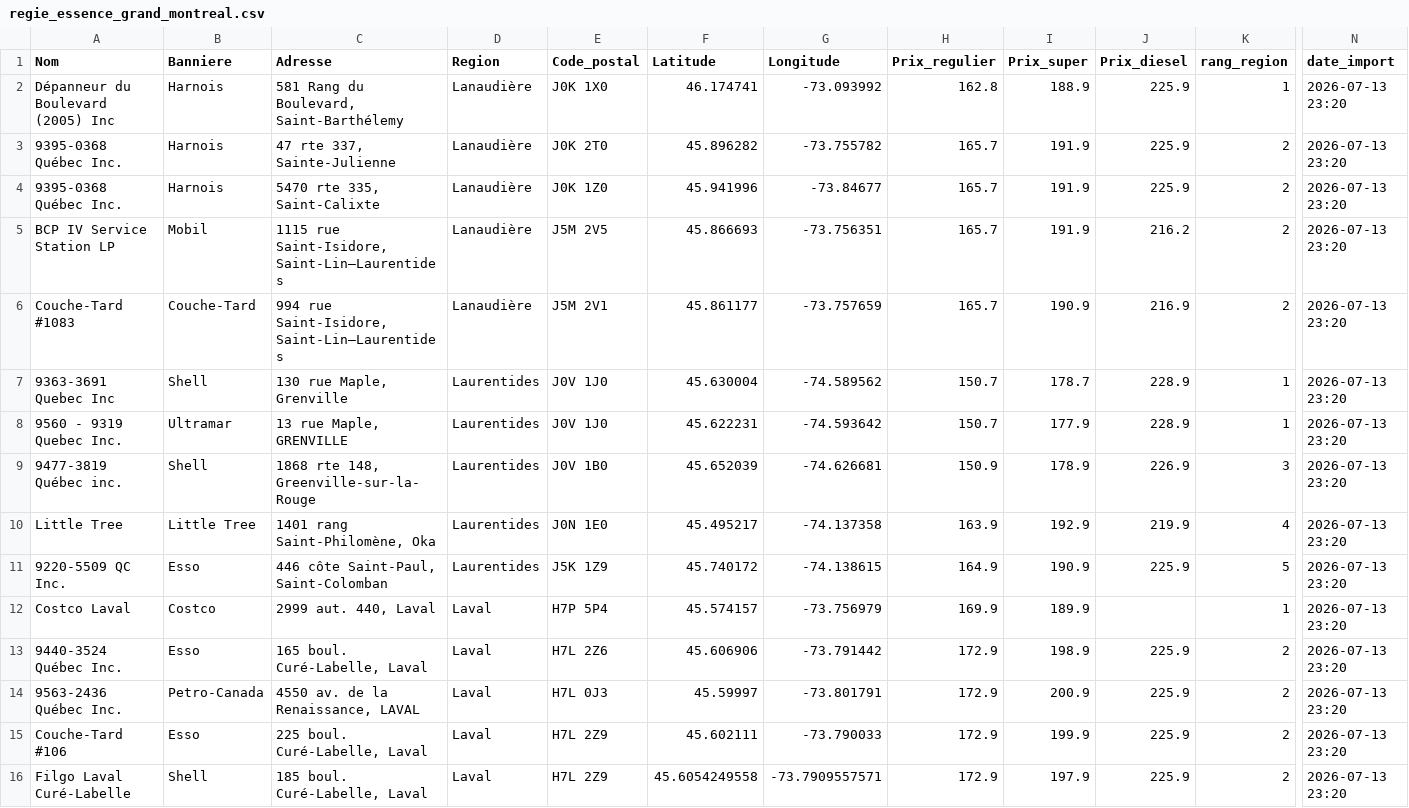
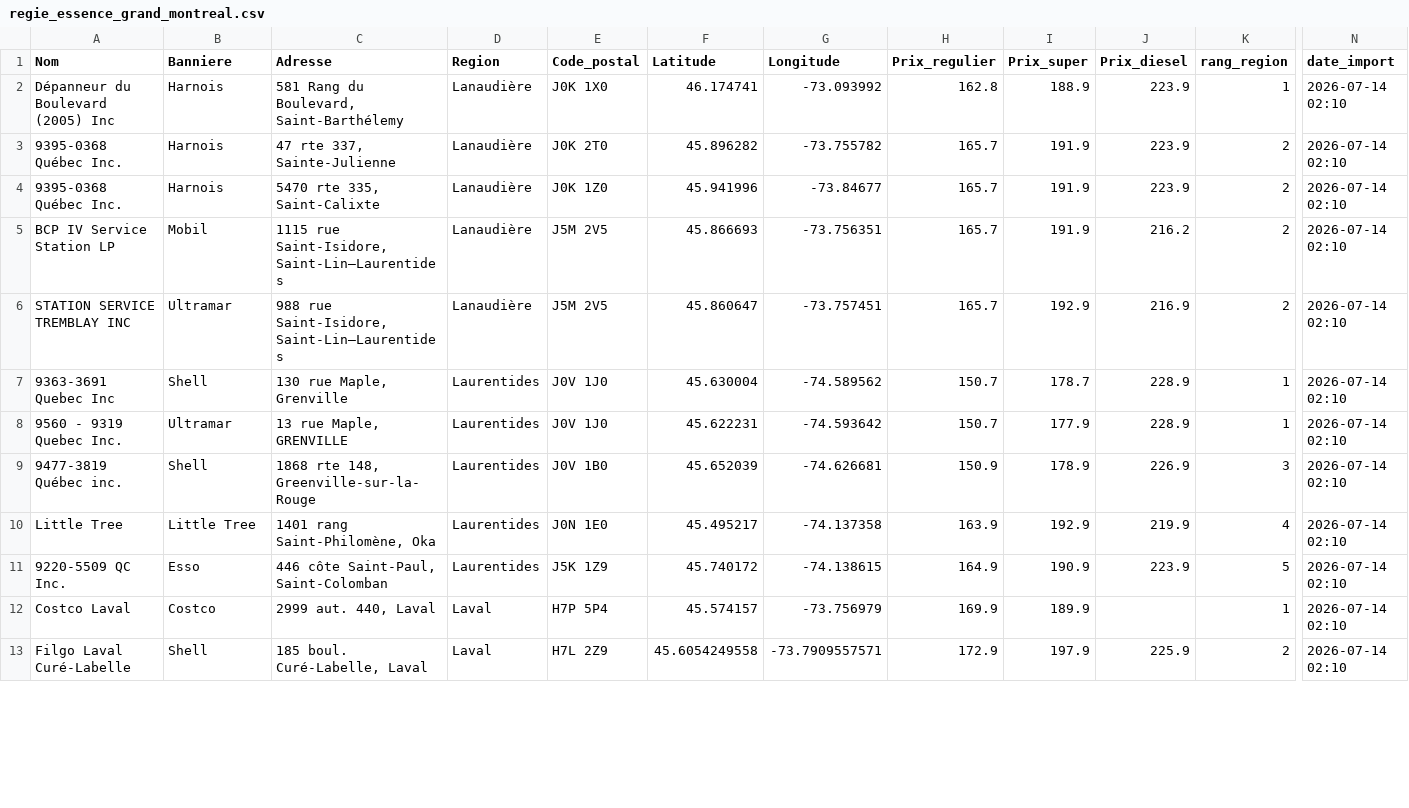
Before and after one commit to emclavel/regie-essence-quebec-data, a CSV file: data/regie_essence_grand_montreal.csv, drawn as a sheet; only a part is shown, gaps mark what is left out; removed rows and columns are numbered as before the commit, all else as after; rows hold the shown columns only; the diff covers the shown part only; the diff names each change by its address in the sheet, - before the commit and + after, or states it on an @@ line.

```diff
--- a/data/regie_essence_grand_montreal.csv
+++ b/data/regie_essence_grand_montreal.csv
-J2:J4 (Prix_diesel): 225.9
+J2:J4 (Prix_diesel): 223.9
-N2:N12 (date_import): 2026-07-13 23:20
+N2:N12 (date_import): 2026-07-14 02:10
-A6 (Nom): Couche-Tard #1083
+A6 (Nom): STATION SERVICE TREMBLAY INC
-B6 (Banniere): Couche-Tard
+B6 (Banniere): Ultramar
-C6 (Adresse): 994 rue Saint-Isidore, Saint-Lin–Laurentides
+C6 (Adresse): 988 rue Saint-Isidore, Saint-Lin–Laurentides
-E6 (Code_postal): J5M 2V1
+E6 (Code_postal): J5M 2V5
-F6 (Latitude): 45.861177
+F6 (Latitude): 45.860647
-G6 (Longitude): -73.757659
+G6 (Longitude): -73.757451
-I6 (Prix_super): 190.9
+I6 (Prix_super): 192.9
-J11 (Prix_diesel): 225.9
+J11 (Prix_diesel): 223.9
-row 13: 9440-3524 Québec Inc. | Esso | 165 boul. Curé-Labelle, Laval | Laval | H7L 2Z6 | 45.606906 | -73.791442 | 172.9 | 198.9 | 225.9 | 2 | 2026-07-13 23:20
-row 14: 9563-2436 Québec Inc. | Petro-Canada | 4550 av. de la Renaissance, LAVAL | Laval | H7L 0J3 | 45.59997 | -73.801791 | 172.9 | 200.9 | 225.9 | 2 | 2026-07-13 23:20
-row 15: Couche-Tard #106 | Esso | 225 boul. Curé-Labelle, Laval | Laval | H7L 2Z9 | 45.602111 | -73.790033 | 172.9 | 199.9 | 225.9 | 2 | 2026-07-13 23:20
-N13 (date_import): 2026-07-13 23:20
+N13 (date_import): 2026-07-14 02:10
```
Also changed, not shown: 5 added rows, 2 removed rows and 15 edited cells elsewhere in this file, data/regie_essence_estrie.csv, data/regie_essence_mauricie.csv, 3 other files.
